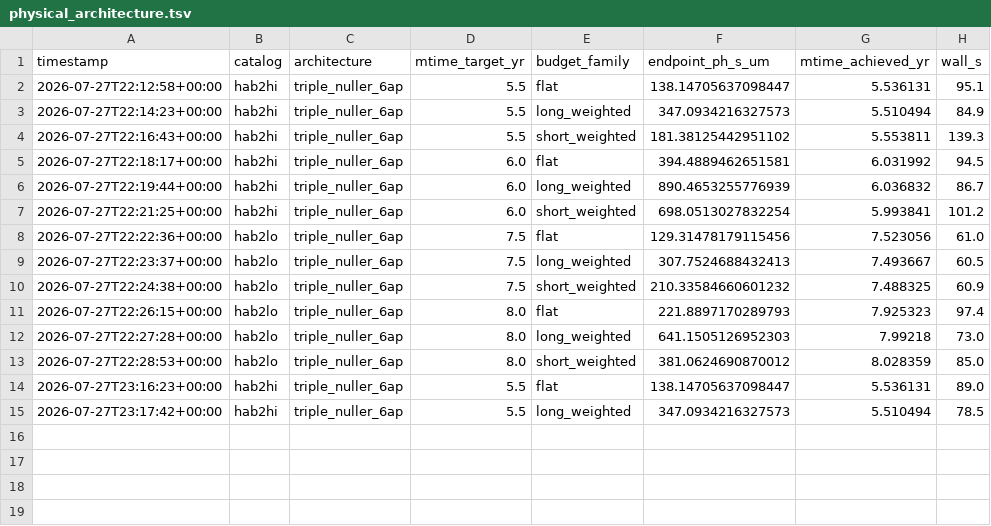
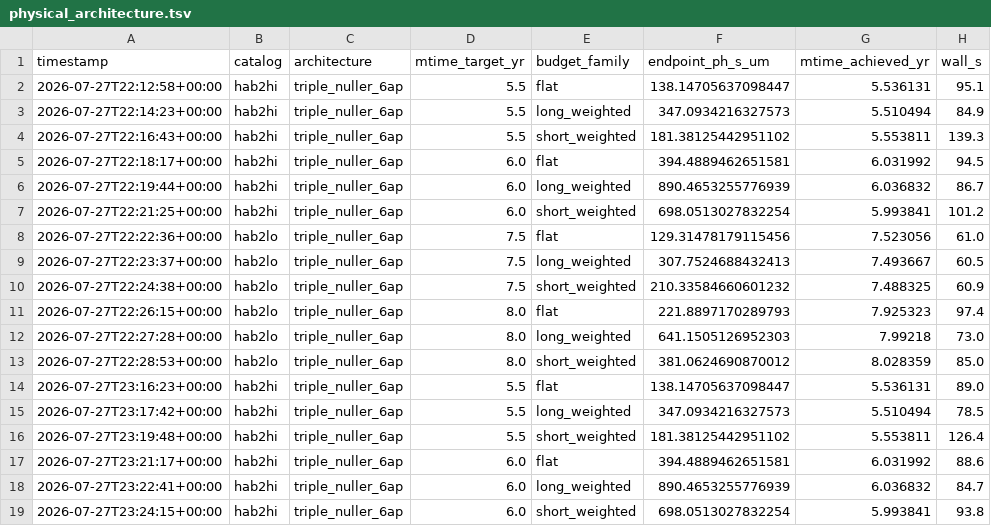
Before and after one commit to nfeuchtho/LIFEsim, a TSV file: thesis/reproducibility/physical_architecture.tsv, drawn as a sheet; the diff names each change by its address in the sheet, - before the commit and + after, or states it on an @@ line.

```diff
--- a/thesis/reproducibility/physical_architecture.tsv
+++ b/thesis/reproducibility/physical_architecture.tsv
+row 16: 2026-07-27T23:19:48+00:00 | hab2hi | triple_nuller_6ap | 5.5 | short_weighted | 181.38125442951102 | 5.553811 | 126.4
+row 17: 2026-07-27T23:21:17+00:00 | hab2hi | triple_nuller_6ap | 6.0 | flat | 394.4889462651581 | 6.031992 | 88.6
+row 18: 2026-07-27T23:22:41+00:00 | hab2hi | triple_nuller_6ap | 6.0 | long_weighted | 890.4653255776939 | 6.036832 | 84.7
+row 19: 2026-07-27T23:24:15+00:00 | hab2hi | triple_nuller_6ap | 6.0 | short_weighted | 698.0513027832254 | 5.993841 | 93.8
```
Also changed, not shown: 6 other files.
